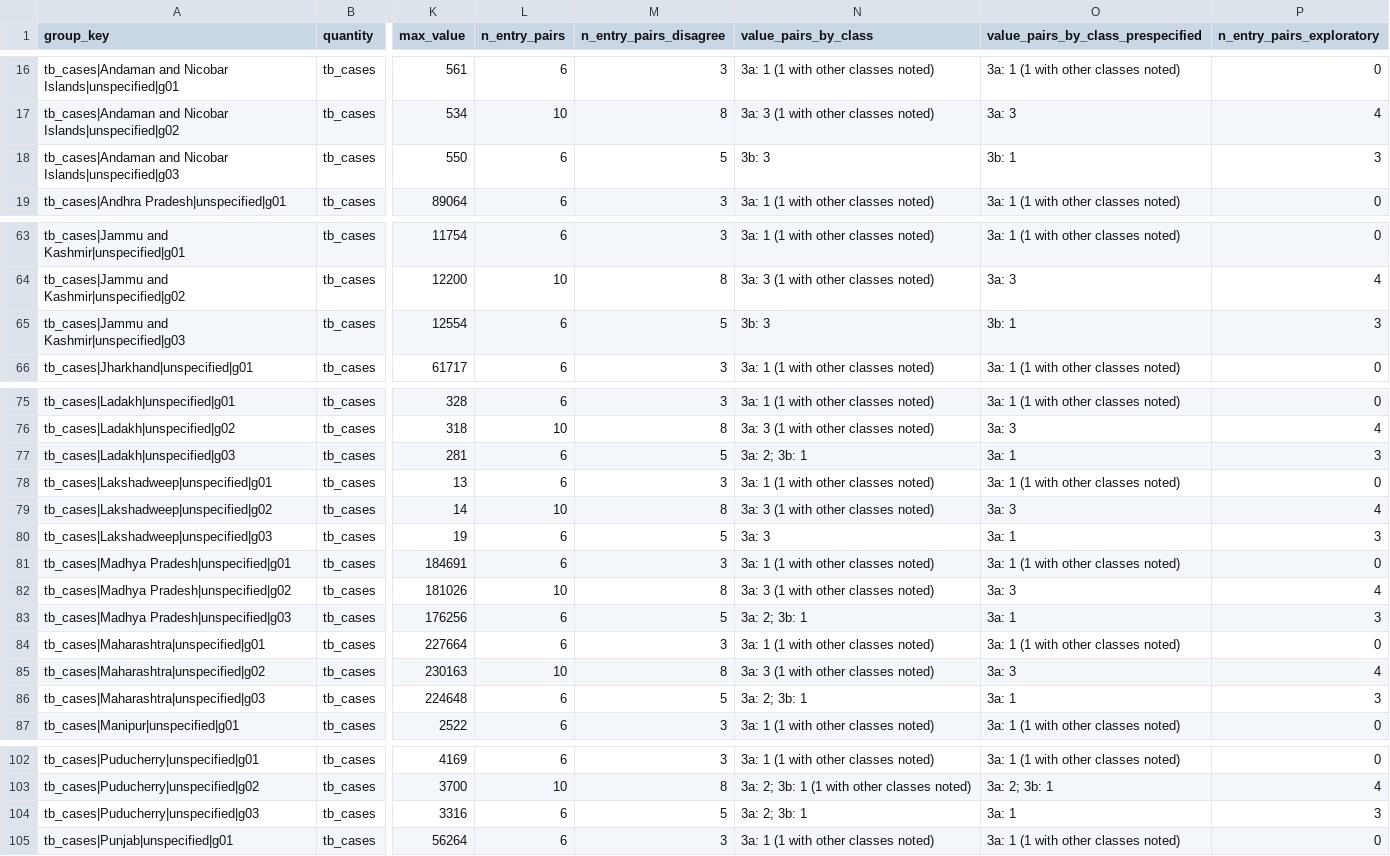
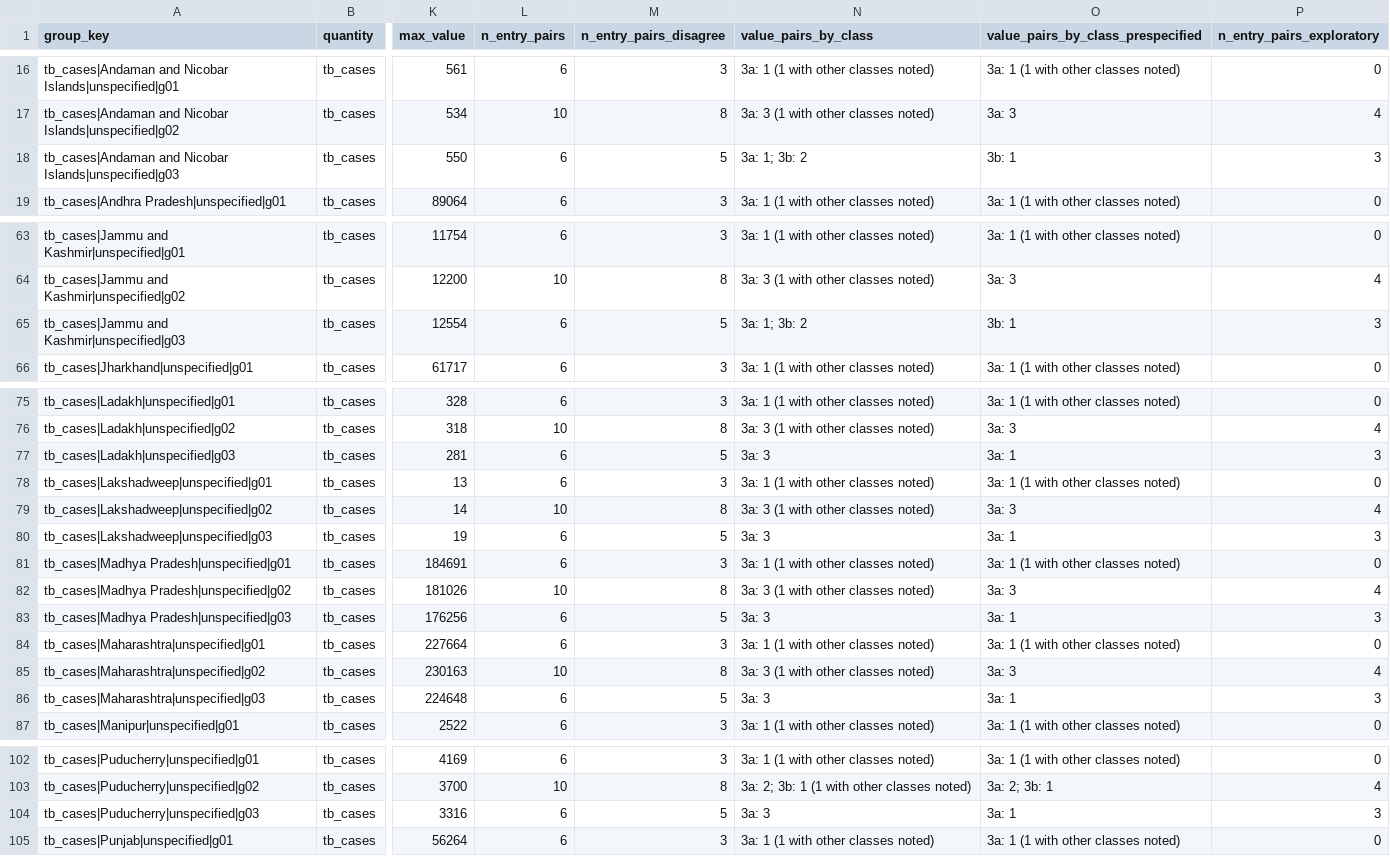
Before and after one commit to hssling/india-tb-acf-campaign, a CSV file: outputs/q2_groups_corrected.csv, drawn as a sheet; only a part is shown, gaps mark what is left out; the diff covers the shown part only; the diff names each change by its address in the sheet, - before the commit and + after, or states it on an @@ line.

```diff
--- a/outputs/q2_groups_corrected.csv
+++ b/outputs/q2_groups_corrected.csv
-N18 (value_pairs_by_class): 3b: 3
+N18 (value_pairs_by_class): 3a: 1; 3b: 2
-N65 (value_pairs_by_class): 3b: 3
+N65 (value_pairs_by_class): 3a: 1; 3b: 2
-N77 (value_pairs_by_class): 3a: 2; 3b: 1
+N77 (value_pairs_by_class): 3a: 3
-N83 (value_pairs_by_class): 3a: 2; 3b: 1
+N83 (value_pairs_by_class): 3a: 3
-N86 (value_pairs_by_class): 3a: 2; 3b: 1
+N86 (value_pairs_by_class): 3a: 3
-N104 (value_pairs_by_class): 3a: 2; 3b: 1
+N104 (value_pairs_by_class): 3a: 3
```
Also changed, not shown: 10 edited cells elsewhere in this file, outputs/q2_discrepancies_corrected.csv, outputs/q2_pre_identified_corrected.csv, 5 other files.
